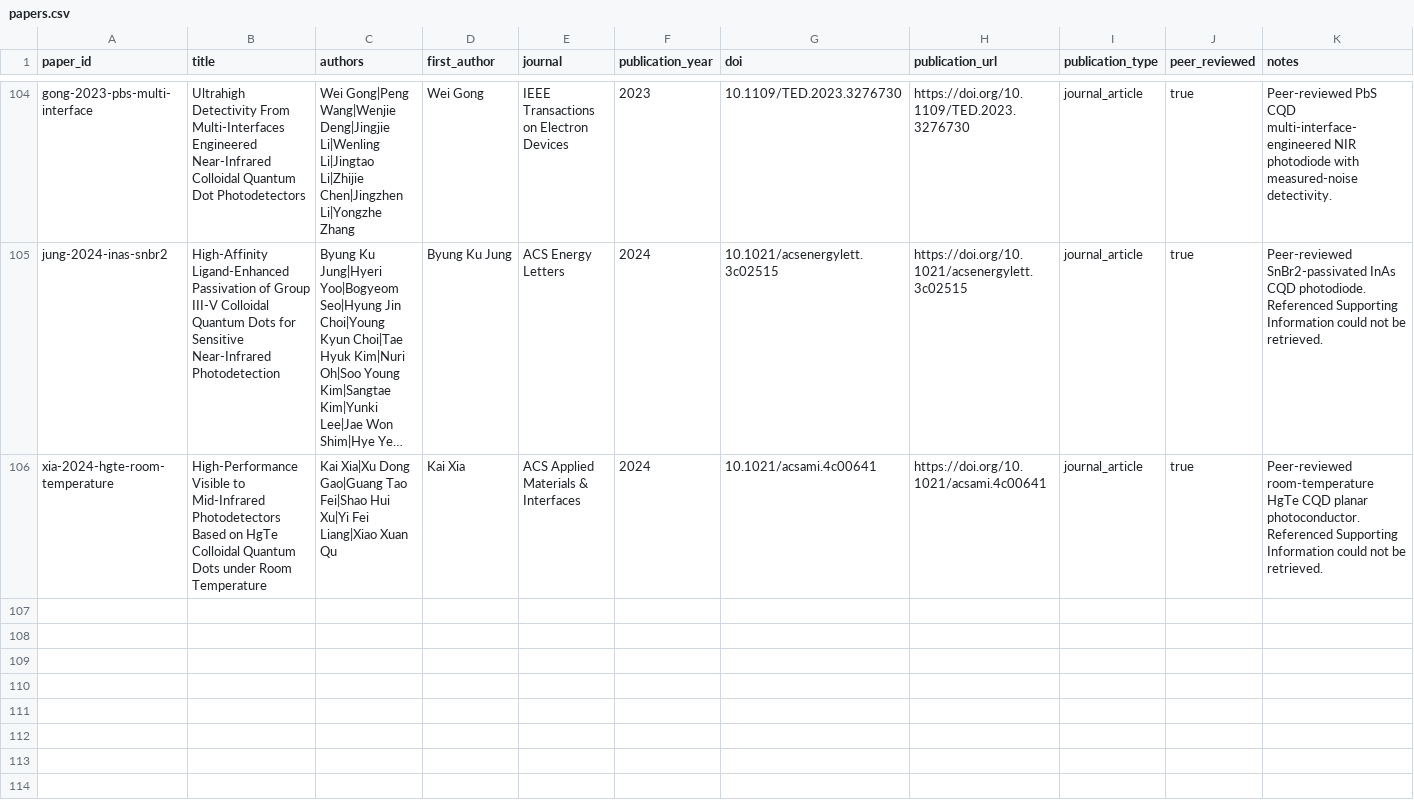
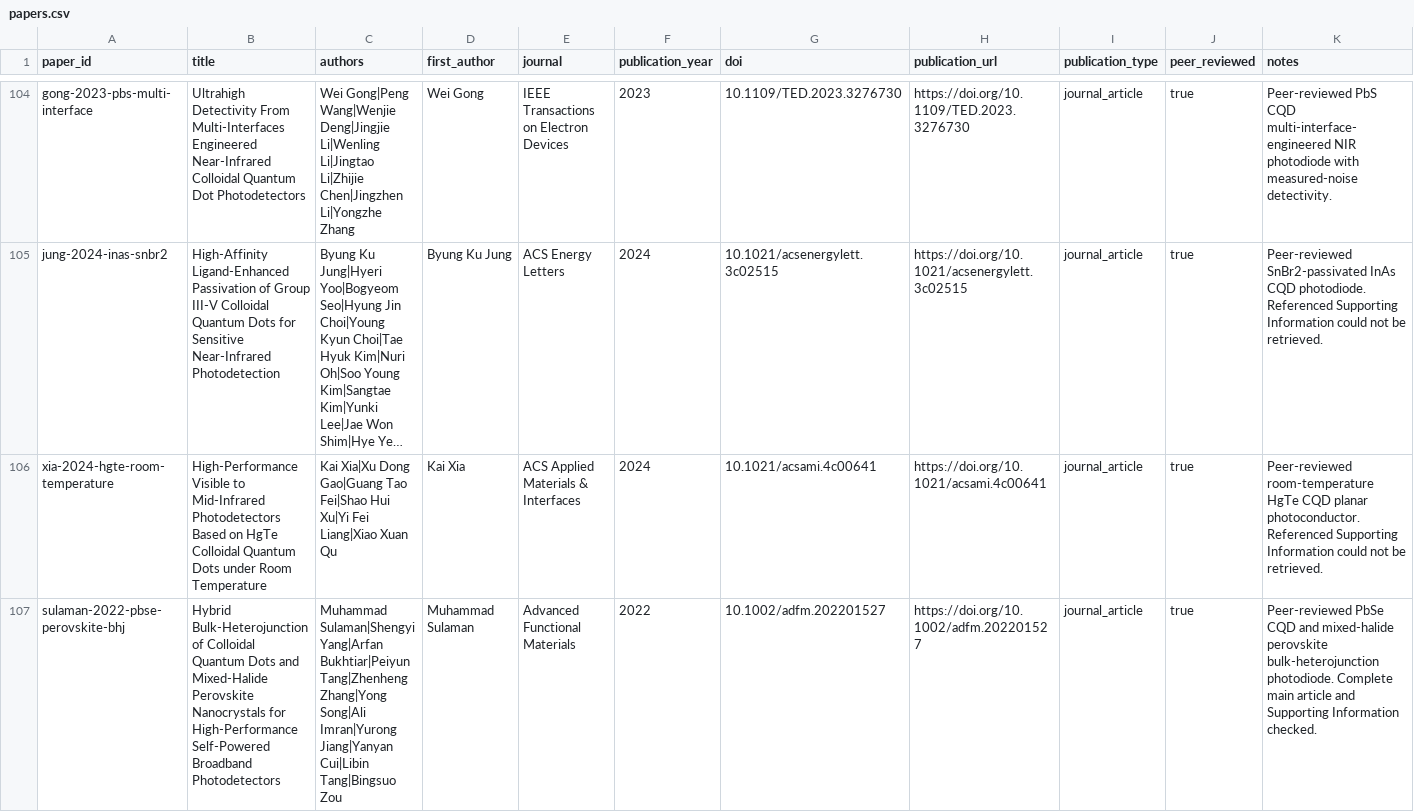
Before and after one commit to Shlok-Joseph-Paul/cQD-Detector-Compiler-and-Verifier, a CSV file: data/papers.csv, drawn as a sheet; only a part is shown, gaps mark what is left out; long unchanged cells end in …; the diff names each change by its address in the sheet, - before the commit and + after, or states it on an @@ line.

```diff
--- a/data/papers.csv
+++ b/data/papers.csv
+row 107: sulaman-2022-pbse-perovskite-bhj | Hybrid Bulk-Heterojunction of Colloidal Quantum Dots and Mixed-Halide Perovskite Nanocrystals for High-Performance Self-Powered Broadband Photodetectors | Muhammad Sulaman|Shengyi Yang|Arfan Bukhtiar|Peiyun Tang|Zhenheng Zhang|Yong Song|Ali Imran|Yurong Jiang|Yanyan Cui|Libin Tang|Bingsuo Zou | Muhammad Sulaman | Advanced Functional Materials | 2022 | 10.1002/adfm.202201527 | https://doi.org/10.1002/adfm.202201527 | journal_article | true | Peer-reviewed PbSe CQD and mixed-halide perovskite bulk-heterojunction photodiode. Complete main article and Supporting Information checked.
```
Also changed, not shown: data/devices.csv, 4 other files.
